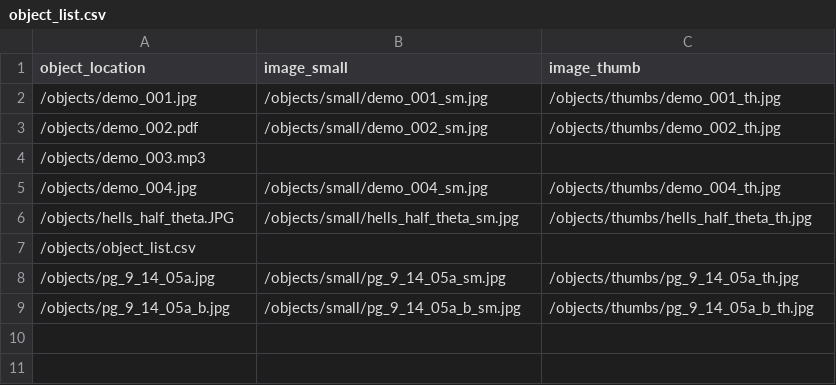
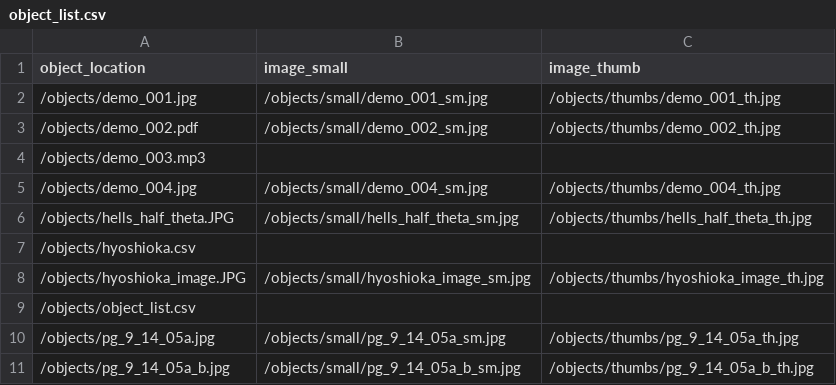
Before and after one commit to UWTacomaLibrary/TJLS, a CSV file: objects/object_list.csv, drawn as a sheet; the diff names each change by its address in the sheet, - before the commit and + after, or states it on an @@ line.

Commit message:
added images for Betty including sm and th

```diff
--- a/objects/object_list.csv
+++ b/objects/object_list.csv
+row 7: /objects/hyoshioka.csv
+row 8: /objects/hyoshioka_image.JPG | /objects/small/hyoshioka_image_sm.jpg | /objects/thumbs/hyoshioka_image_th.jpg
```
